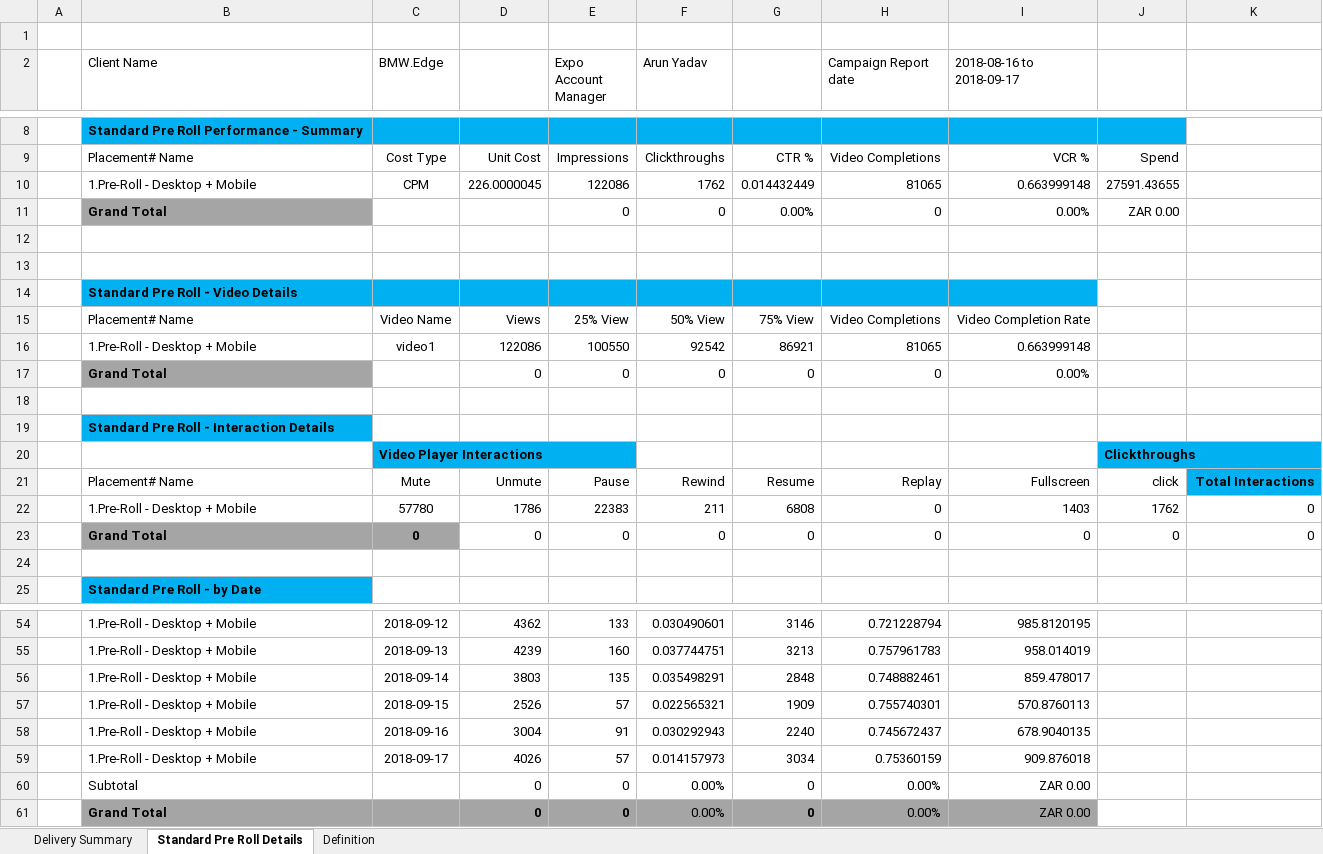
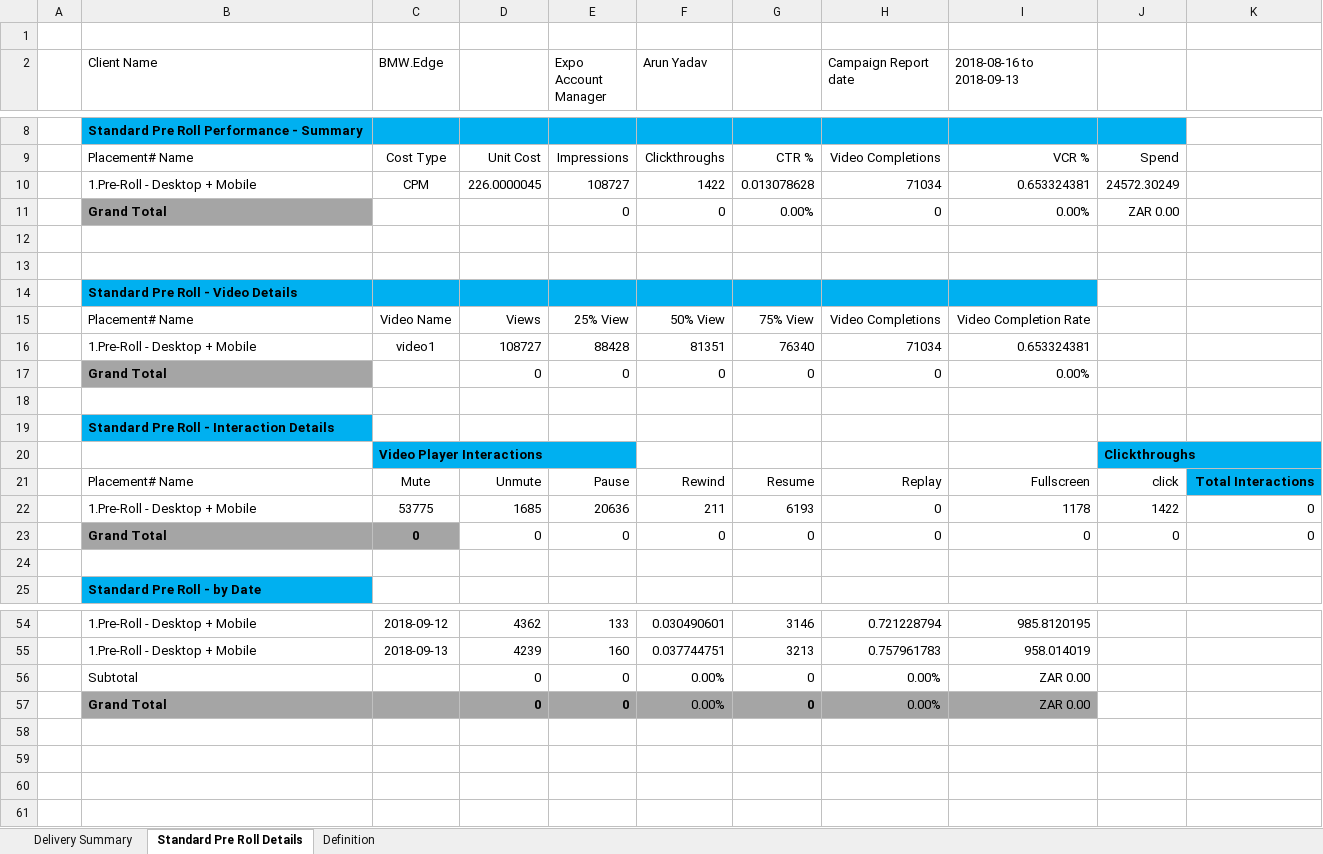
Before and after one commit to gauravsinghkr/EOC_Module, an Excel workbook: reports/616907.xlsx, sheet Standard Pre Roll Details, drawn as a sheet; only a part is shown, gaps mark what is left out; values as stored, in another font and other column widths than the file's, no borders; charts and pictures and conditional formats not drawn; removed rows and columns are numbered as before the commit, all else as after; the diff names each change by its address in the sheet, - before the commit and + after, or states it on an @@ line.

```diff
--- a/reports/616907.xlsx (sheet Standard Pre Roll Details)
+++ b/reports/616907.xlsx (sheet Standard Pre Roll Details)
-I2: 2018-08-16 to 2018-09-17
+I2: 2018-08-16 to 2018-09-13
-E10 (Expo Account Manager): 122086
+E10 (Expo Account Manager): 108727
-F10 (Arun Yadav): 1762
+F10 (Arun Yadav): 1422
-G10: 0.014432449
+G10: 0.013078628
-H10 (Campaign Report date): 81065
+H10 (Campaign Report date): 71034
-I10 (2018-08-16 to 2018-09-13): 0.663999148
+I10 (2018-08-16 to 2018-09-13): 0.653324381
-J10: 27591.43655
+J10: 24572.30249
-D16: 122086
+D16: 108727
-E16 (Expo Account Manager): 100550
+E16 (Expo Account Manager): 88428
-F16 (Arun Yadav): 92542
+F16 (Arun Yadav): 81351
-G16: 86921
+G16: 76340
-H16 (Campaign Report date): 81065
+H16 (Campaign Report date): 71034
-I16 (2018-08-16 to 2018-09-13): 0.663999148
+I16 (2018-08-16 to 2018-09-13): 0.653324381
-row 22:  | 1.Pre-Roll - Desktop + Mobile | 57780 | 1786 | 22383 | 211 | 6808 | 0 | 1403 | 1762 | 0
+row 22:  | 1.Pre-Roll - Desktop + Mobile | 53775 | 1685 | 20636 | 211 | 6193 | 0 | 1178 | 1422 | 0
-row 56:  | 1.Pre-Roll - Desktop + Mobile | 2018-09-14 | 3803 | 135 | 0.035498291 | 2848 | 0.748882461 | 859.478017
-row 57:  | 1.Pre-Roll - Desktop + Mobile | 2018-09-15 | 2526 | 57 | 0.022565321 | 1909 | 0.755740301 | 570.8760113
-row 58:  | 1.Pre-Roll - Desktop + Mobile | 2018-09-16 | 3004 | 91 | 0.030292943 | 2240 | 0.745672437 | 678.9040135
-row 59:  | 1.Pre-Roll - Desktop + Mobile | 2018-09-17 | 4026 | 57 | 0.014157973 | 3034 | 0.75360159 | 909.876018
```
Also changed, not shown: sheet Delivery Summary, 4 other files.
